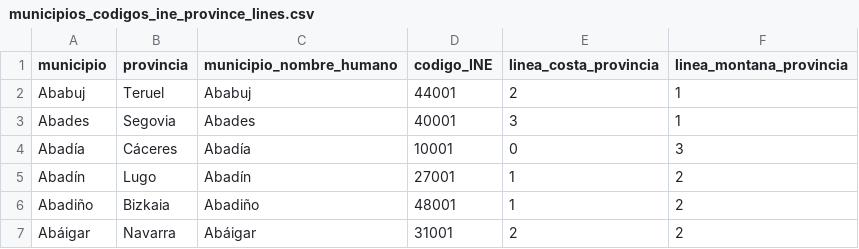
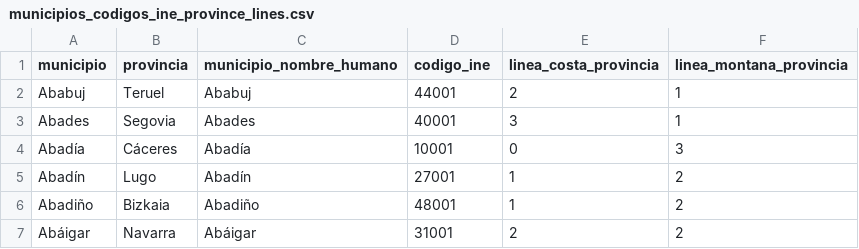
Before and after one commit to mvarona/TFM_MUINBDES, a CSV file: Data/municipios_codigos_ine_province_lines.csv, drawn as a sheet; only a part is shown.

Commit message:
Merge demographics data

```diff
--- a/Data/municipios_codigos_ine_province_lines.csv
+++ b/Data/municipios_codigos_ine_province_lines.csv
@@ -1,2 +1,2 @@
-municipio,provincia,municipio_nombre_humano,codigo_INE,linea_costa_provincia,linea_montana_provincia
+municipio,provincia,municipio_nombre_humano,codigo_ine,linea_costa_provincia,linea_montana_provincia
 Ababuj,Teruel,Ababuj,44001,2,1
```
Also changed, not shown: Data/municipios_codigos_ine_regions.csv, 2 other files.
